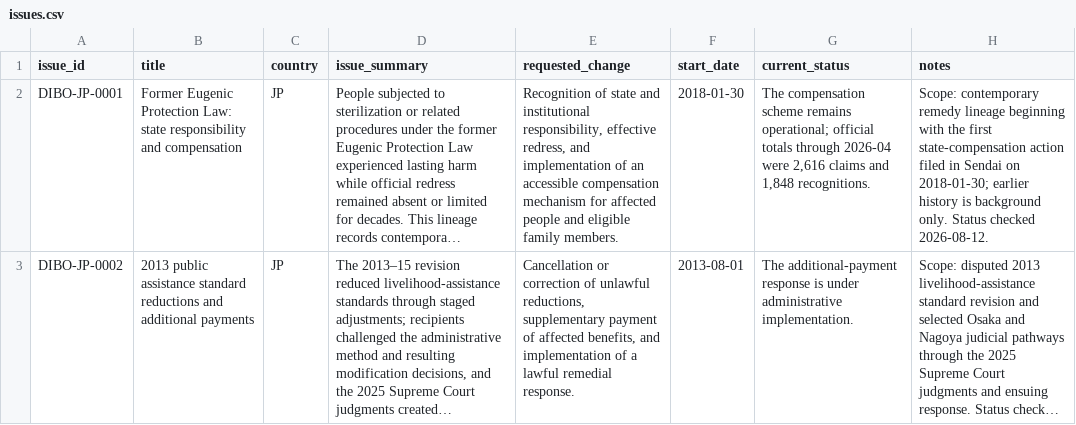
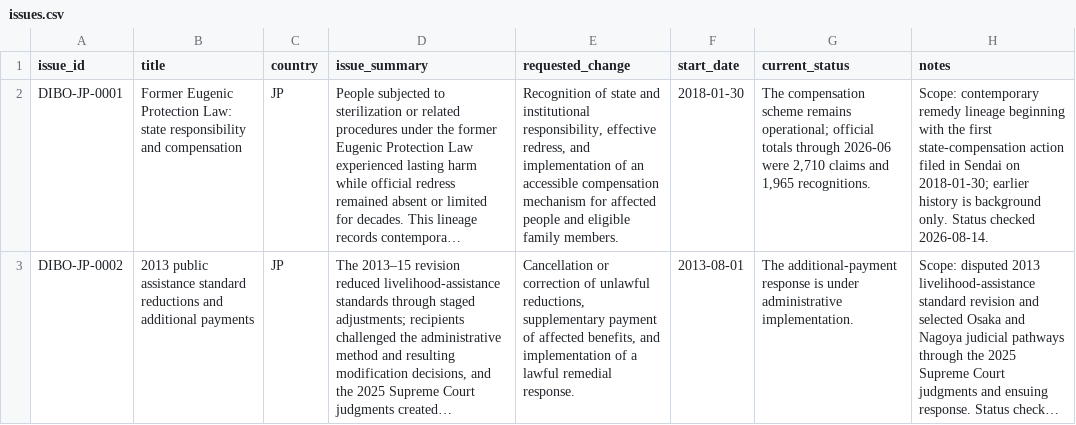
Before and after one commit to dibo-research/dibo, a CSV file: data/issues.csv, drawn as a sheet; long unchanged cells end in …; the diff names each change by its address in the sheet, - before the commit and + after, or states it on an @@ line.

```diff
--- a/data/issues.csv
+++ b/data/issues.csv
-G2 (current_status): …totals through 2026-04 were 2,616 claims and 1,848 recognitions.
+G2 (current_status): …totals through 2026-06 were 2,710 claims and 1,965 recognitions.
-H2 (notes): …Status checked 2026-08-12.
+H2 (notes): …Status checked 2026-08-14.
```
Also changed, not shown: data/episodes.csv, 1 other file.
